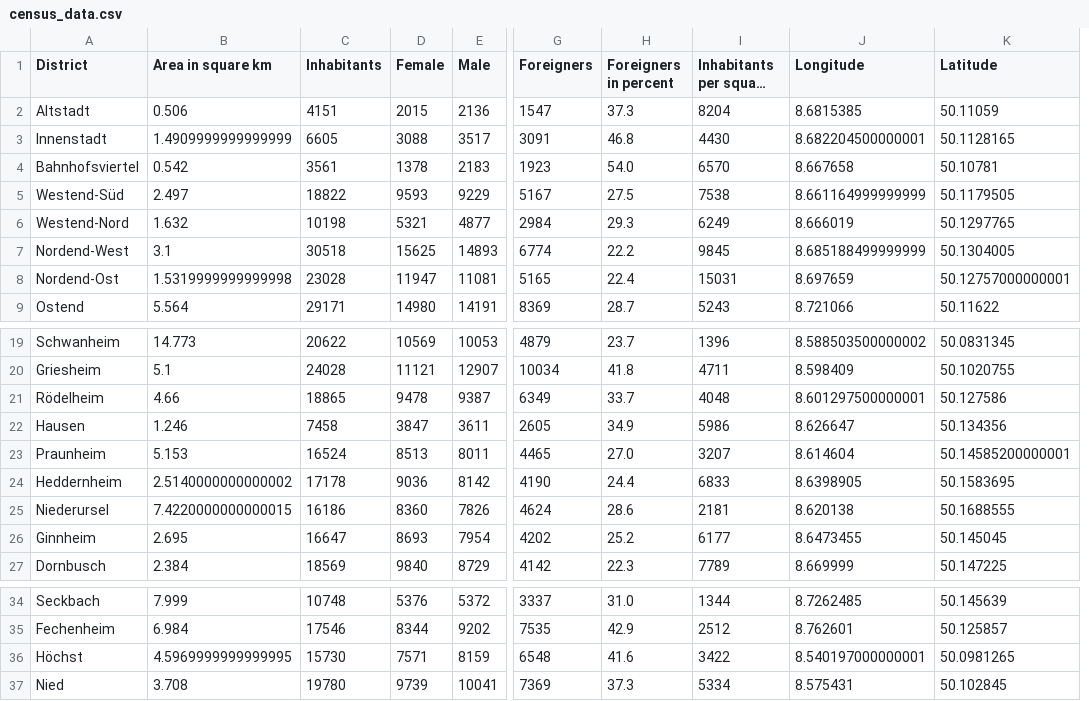
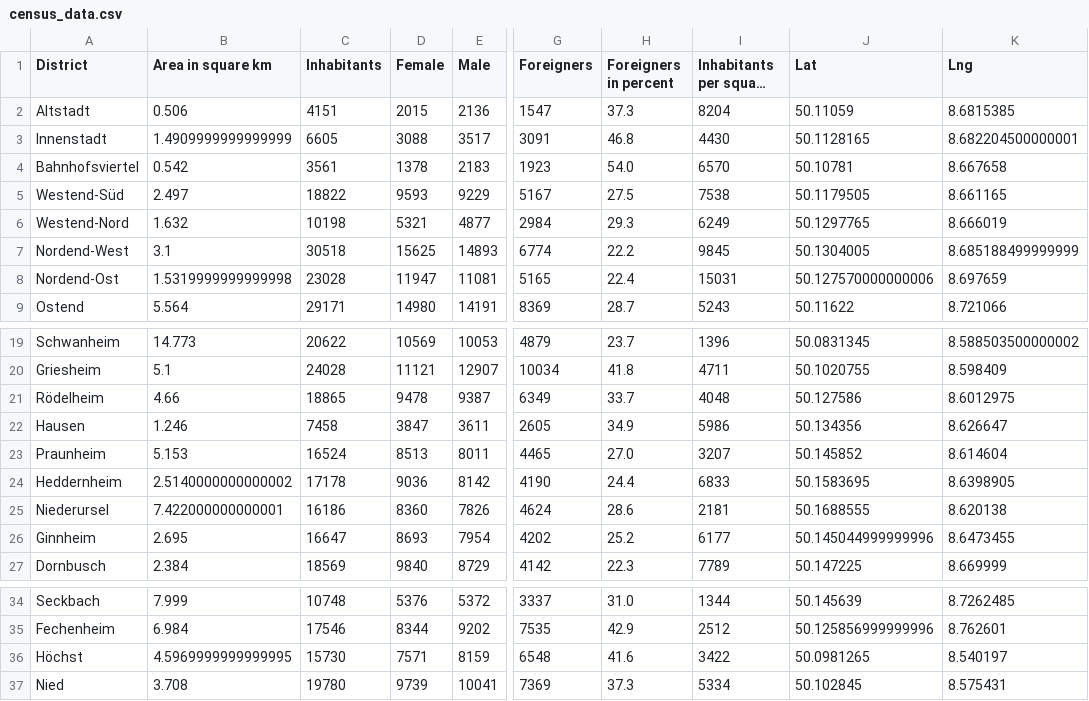
Before and after one commit to marcsn/Coursera_Capstone, a CSV file: data/census_data.csv, drawn as a sheet; only a part is shown, gaps mark what is left out; long unchanged cells end in …; removed rows and columns are numbered as before the commit, all else as after; the diff names each change by its address in the sheet, - before the commit and + after, or states it on an @@ line.

```diff
--- a/data/census_data.csv
+++ b/data/census_data.csv
+column J (Lat), rows 2-9: 50.11059 | 50.1128165 | 50.10781 | 50.1179505 | 50.1297765 | 50.1304005 | 50.127570000000006 | 50.11622; rows 19-27: 50.0831345 | 50.1020755 | 50.127586 | 50.134356 | 50.145852 | 50.1583695 | 50.1688555 | 50.145044999999996 | 50.147225; rows 34-37: 50.145639 | 50.125856999999996 | 50.0981265 | 50.102845
-column K (Latitude), rows 2-9: 50.11059 | 50.1128165 | 50.10781 | 50.1179505 | 50.1297765 | 50.1304005 | 50.12757000000001 | 50.11622; rows 19-27: 50.0831345 | 50.1020755 | 50.127586 | 50.134356 | 50.14585200000001 | 50.1583695 | 50.1688555 | 50.145045 | 50.147225; rows 34-37: 50.145639 | 50.125857 | 50.0981265 | 50.102845
-K1: Longitude
+K1: Lng
-K5 (Lng): 8.661164999999999
+K5 (Lng): 8.661165
-K21 (Lng): 8.601297500000001
+K21 (Lng): 8.6012975
-B25 (Area in square km): 7.4220000000000015
+B25 (Area in square km): 7.422000000000001
-K36 (Lng): 8.540197000000001
+K36 (Lng): 8.540197
```
Also changed, not shown: 1 other file.
